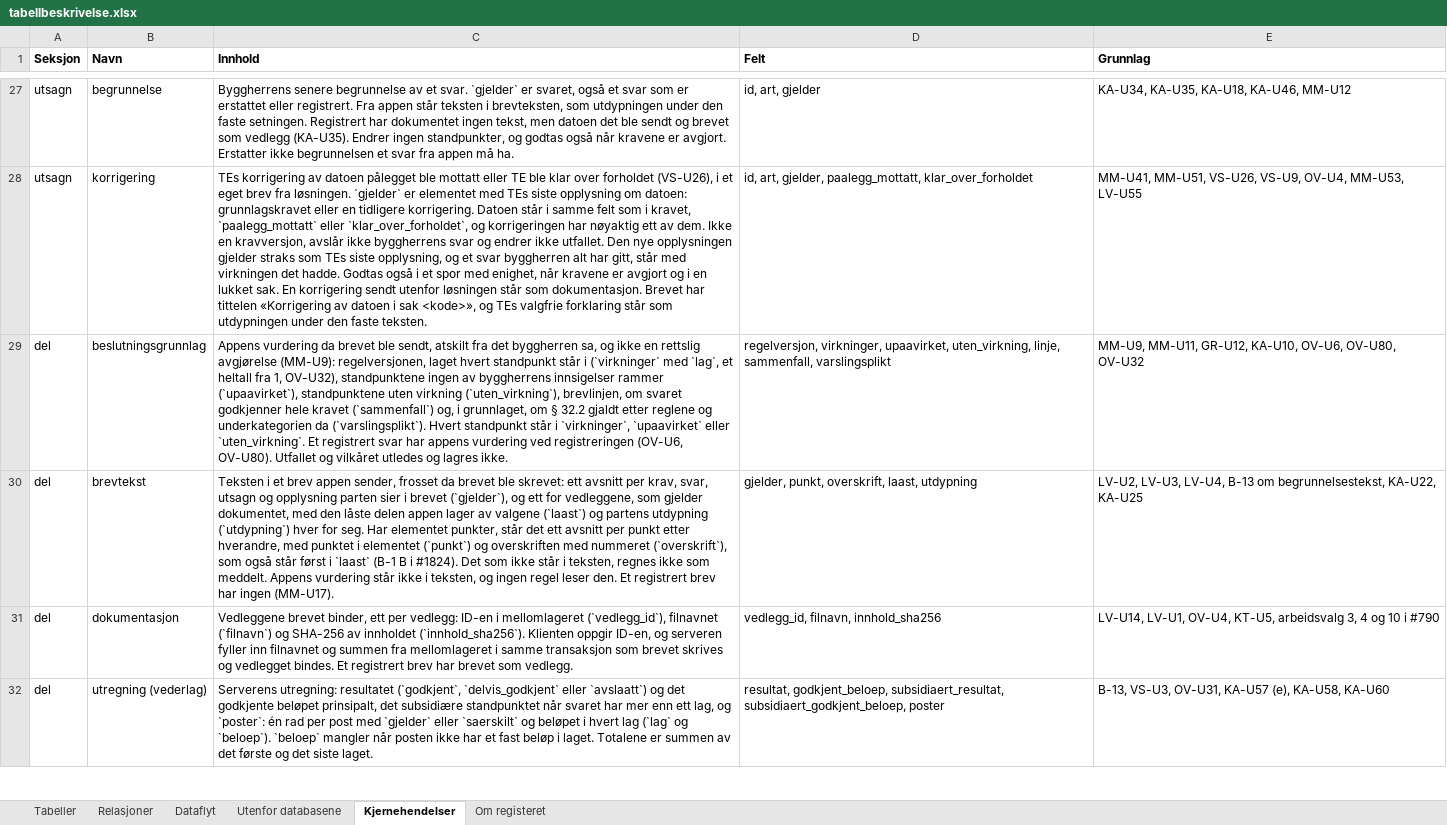
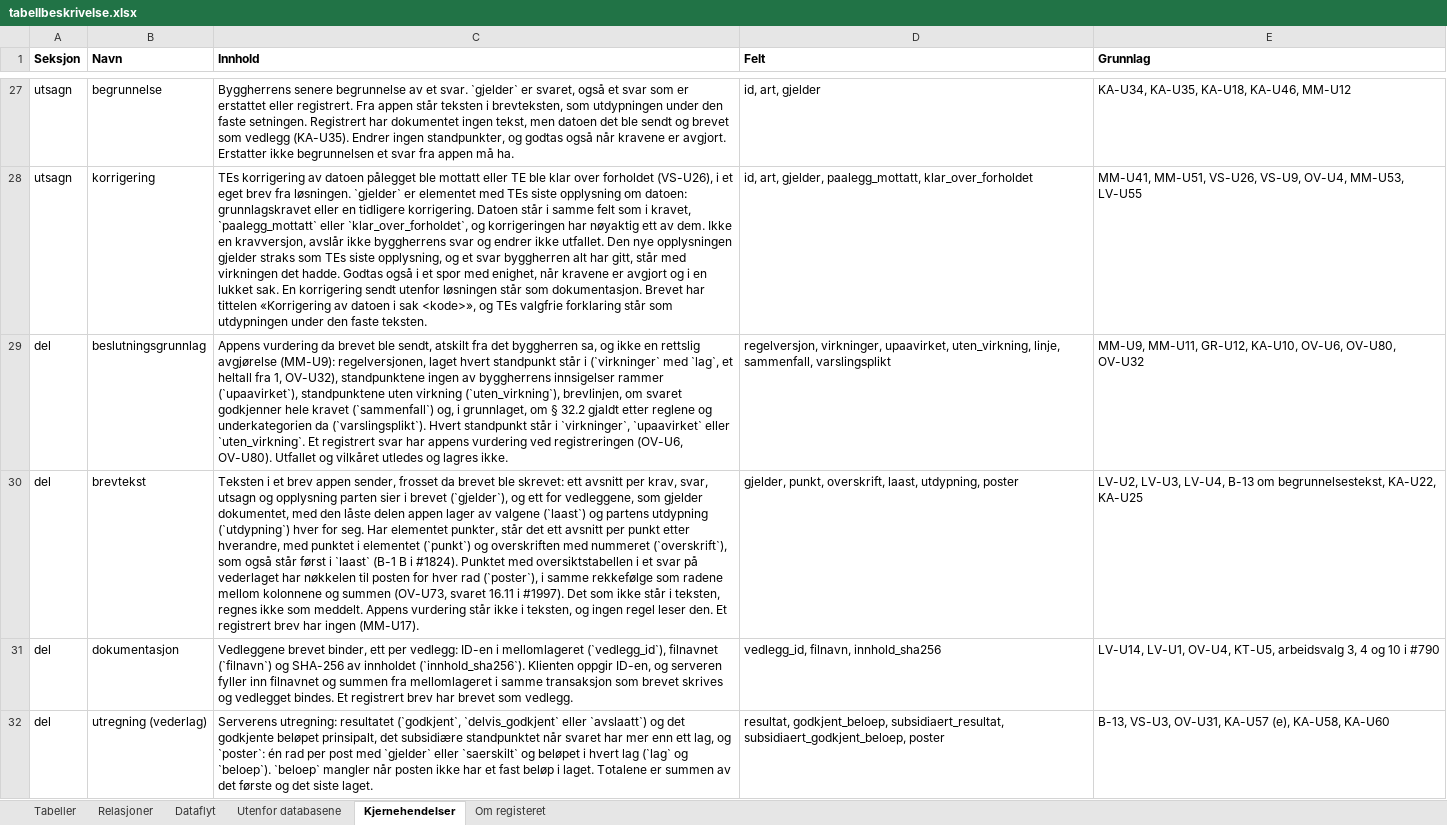
Before and after one commit to khjohns/endringsmeldinger, an Excel workbook: docs/datamodell/tabellbeskrivelse.xlsx, sheet Kjernehendelser, drawn as a sheet; only a part is shown, gaps mark what is left out; values as stored, in another font and other column widths than the file's, no borders; the diff names each change by its address in the sheet, - before the commit and + after, or states it on an @@ line.

```diff
--- a/docs/datamodell/tabellbeskrivelse.xlsx (sheet Kjernehendelser)
+++ b/docs/datamodell/tabellbeskrivelse.xlsx (sheet Kjernehendelser)
-C30 (Innhold): …i #1824). Det som…
+C30 (Innhold): …i #1824). Punktet med oversiktstabellen i et svar på vederlaget har nøkkelen til posten for hver rad (`poster`), i samme rekkefølge som radene mellom kolonnene og summen (OV-U73, svaret 16.11 i #1997). Det som…
-D30 (Felt): …overskrift, laast, utdypning
+D30 (Felt): …overskrift, laast, utdypning, poster
```
Also changed, not shown: 14 other files.
